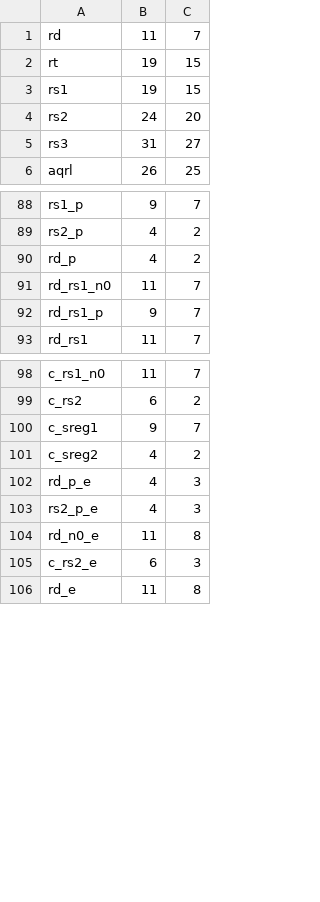
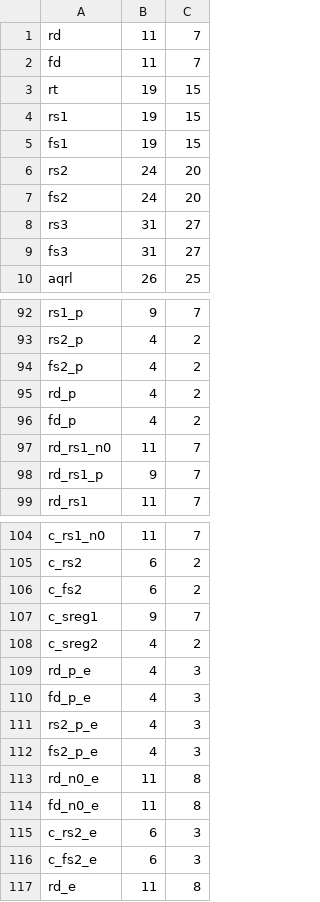
Before and after one commit to riscv/riscv-opcodes, a CSV file: arg_lut.csv, drawn as a sheet; only a part is shown, gaps mark what is left out.

```diff
--- a/arg_lut.csv
+++ b/arg_lut.csv
@@ -1,6 +1,10 @@
 "rd", 11, 7
+"fd", 11, 7
 "rt", 19, 15
 "rs1", 19, 15
+"fs1", 19, 15
 "rs2", 24, 20
+"fs2", 24, 20
 "rs3", 31, 27
+"fs3", 31, 27
 "aqrl", 26, 25
@@ -89,3 +93,5 @@
 "rs2_p", 4, 2
+"fs2_p", 4, 2
 "rd_p", 4, 2
+"fd_p", 4, 2
 "rd_rs1_n0", 11, 7
@@ -99,2 +105,3 @@
 "c_rs2", 6, 2
+"c_fs2", 6, 2
 "c_sreg1", 9, 7
@@ -102,5 +109,9 @@
 "rd_p_e", 4, 3
+"fd_p_e", 4, 3
 "rs2_p_e", 4, 3
+"fs2_p_e", 4, 3
 "rd_n0_e", 11, 8
+"fd_n0_e", 11, 8
 "c_rs2_e", 6, 3
+"c_fs2_e", 6, 3
 "rd_e", 11, 8
```
Also changed, not shown: 25 other files.
